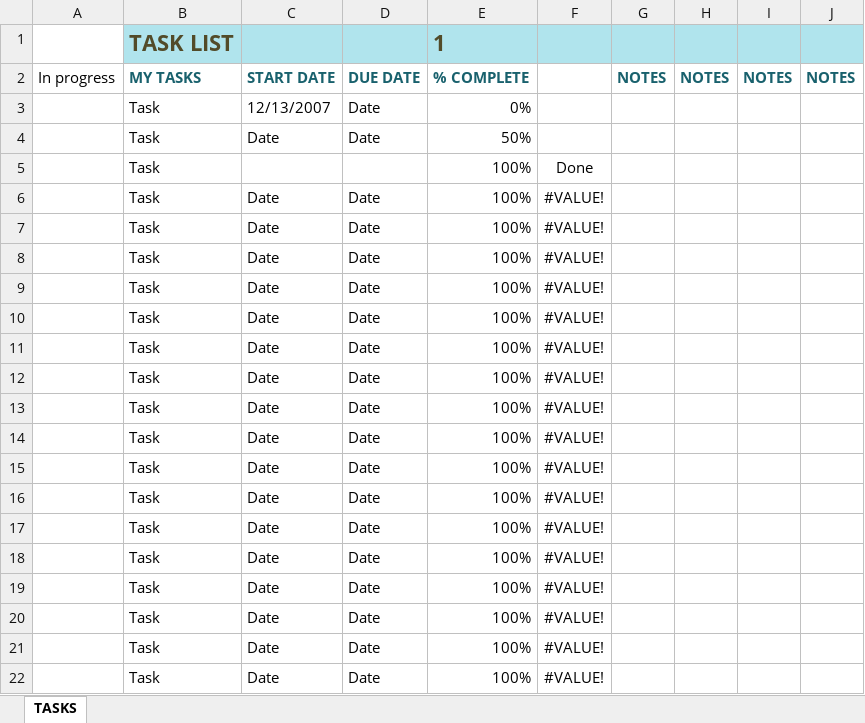
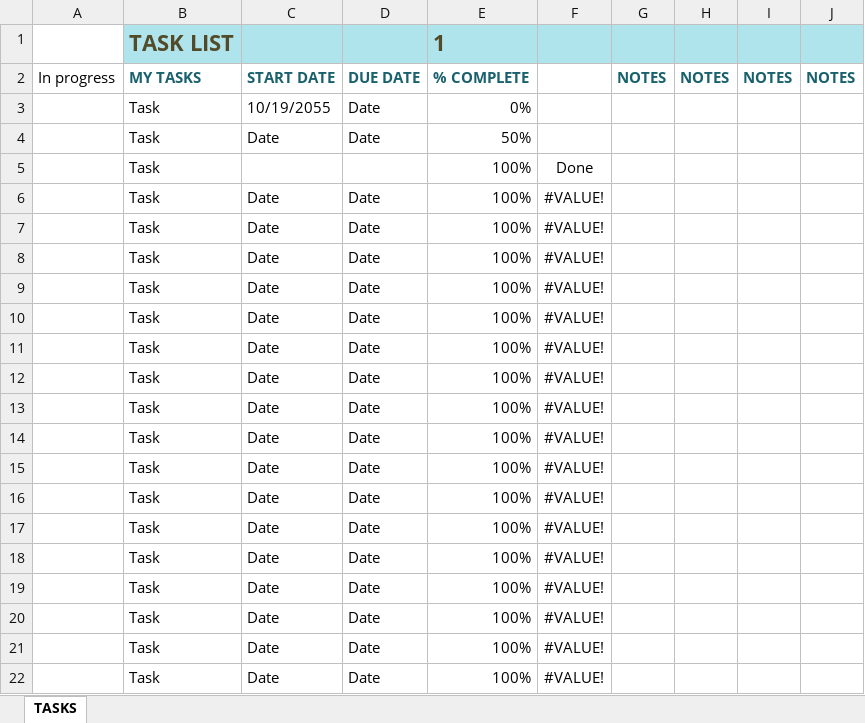
Before and after one commit to v9n/proc, an Excel workbook: misc/nyc.xlsm, sheet TASKS, drawn as a sheet; values as stored, in another font and other column widths than the file's, no borders; charts and pictures and conditional formats and table styles not drawn; the diff names each change by its address in the sheet, - before the commit and + after, or states it on an @@ line.

Commit message:
update

```diff
--- a/misc/nyc.xlsm (sheet TASKS)
+++ b/misc/nyc.xlsm (sheet TASKS)
-C3: 12/13/2007
+C3: 10/19/2055
```
Also changed, not shown: charts or pictures.
